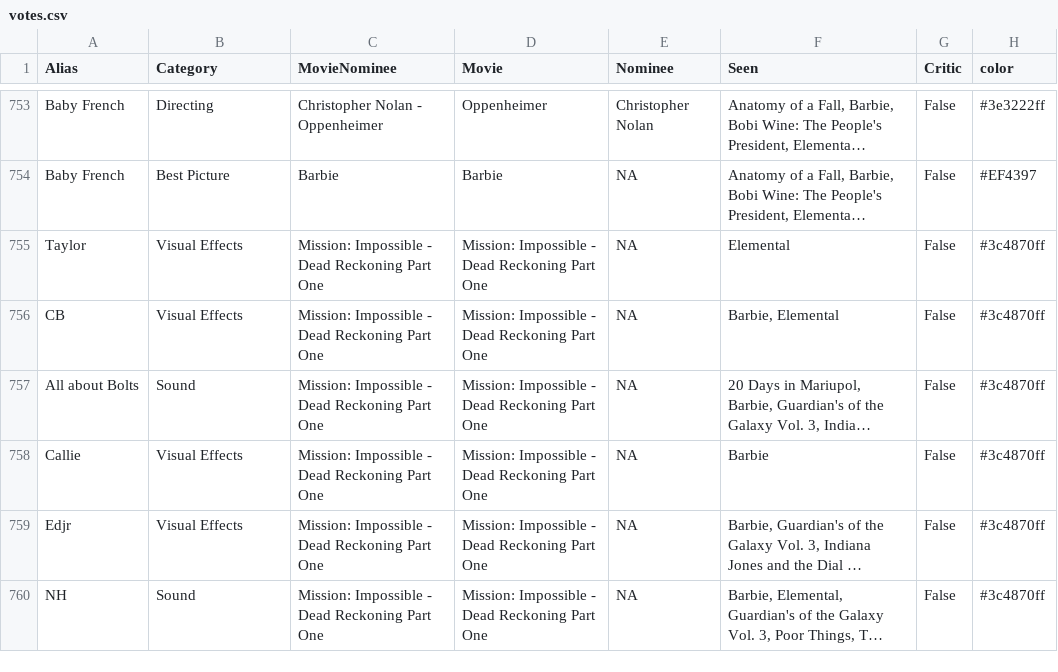
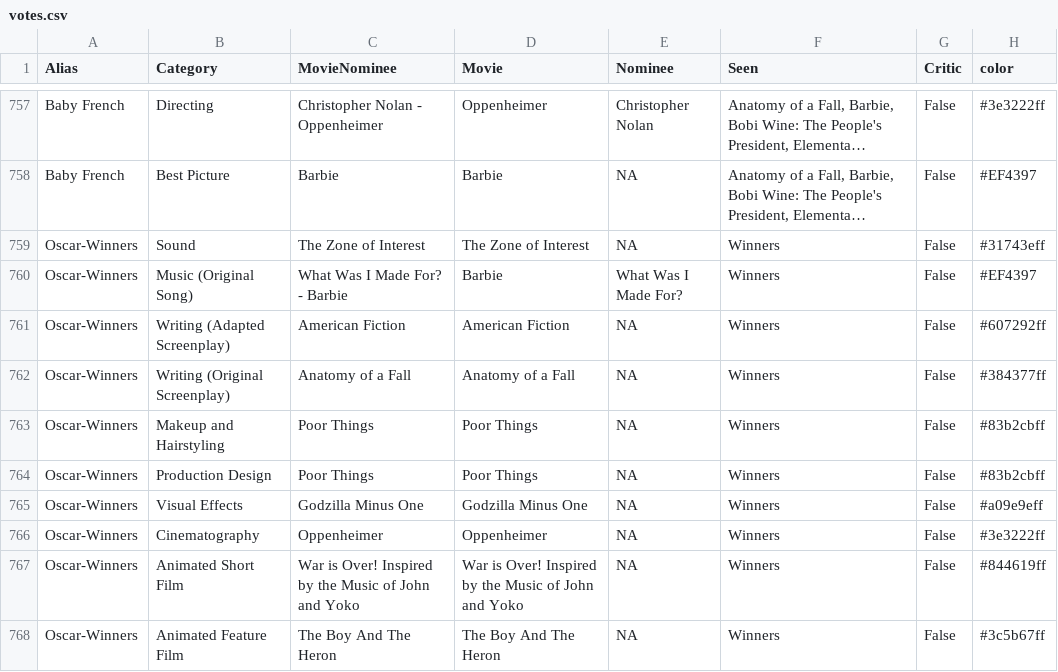
Before and after one commit to rbolt13/2024-Oscars, a CSV file: data-clean/votes.csv, drawn as a sheet; only a part is shown, gaps mark what is left out; the shorter side is filled out with more unchanged rows; long unchanged cells end in …; the diff covers the shown part only; the diff names each change by its address in the sheet, - before the commit and + after, or states it on an @@ line.

Commit message:
update what data is saved

```diff
--- a/data-clean/votes.csv
+++ b/data-clean/votes.csv
+row 759: Oscar-Winners | Sound | The Zone of Interest | The Zone of Interest | NA | Winners | False | #31743eff
+row 760: Oscar-Winners | Music (Original Song) | What Was I Made For? - Barbie | Barbie | What Was I Made For? | Winners | False | #EF4397
+row 761: Oscar-Winners | Writing (Adapted Screenplay) | American Fiction | American Fiction | NA | Winners | False | #607292ff
+row 762: Oscar-Winners | Writing (Original Screenplay) | Anatomy of a Fall | Anatomy of a Fall | NA | Winners | False | #384377ff
+row 763: Oscar-Winners | Makeup and Hairstyling | Poor Things | Poor Things | NA | Winners | False | #83b2cbff
+row 764: Oscar-Winners | Production Design | Poor Things | Poor Things | NA | Winners | False | #83b2cbff
+row 765: Oscar-Winners | Visual Effects | Godzilla Minus One | Godzilla Minus One | NA | Winners | False | #a09e9eff
+row 766: Oscar-Winners | Cinematography | Oppenheimer | Oppenheimer | NA | Winners | False | #3e3222ff
+row 767: Oscar-Winners | Animated Short Film | War is Over! Inspired by the Music of John and Yoko | War is Over! Inspired by the Music of John and Yoko | NA | Winners | False | #844619ff
+row 768: Oscar-Winners | Animated Feature Film | The Boy And The Heron | The Boy And The Heron | NA | Winners | False | #3c5b67ff
```
Also changed, not shown: 13 added rows elsewhere in this file, data-raw/oscars.csv, 5 other files.
